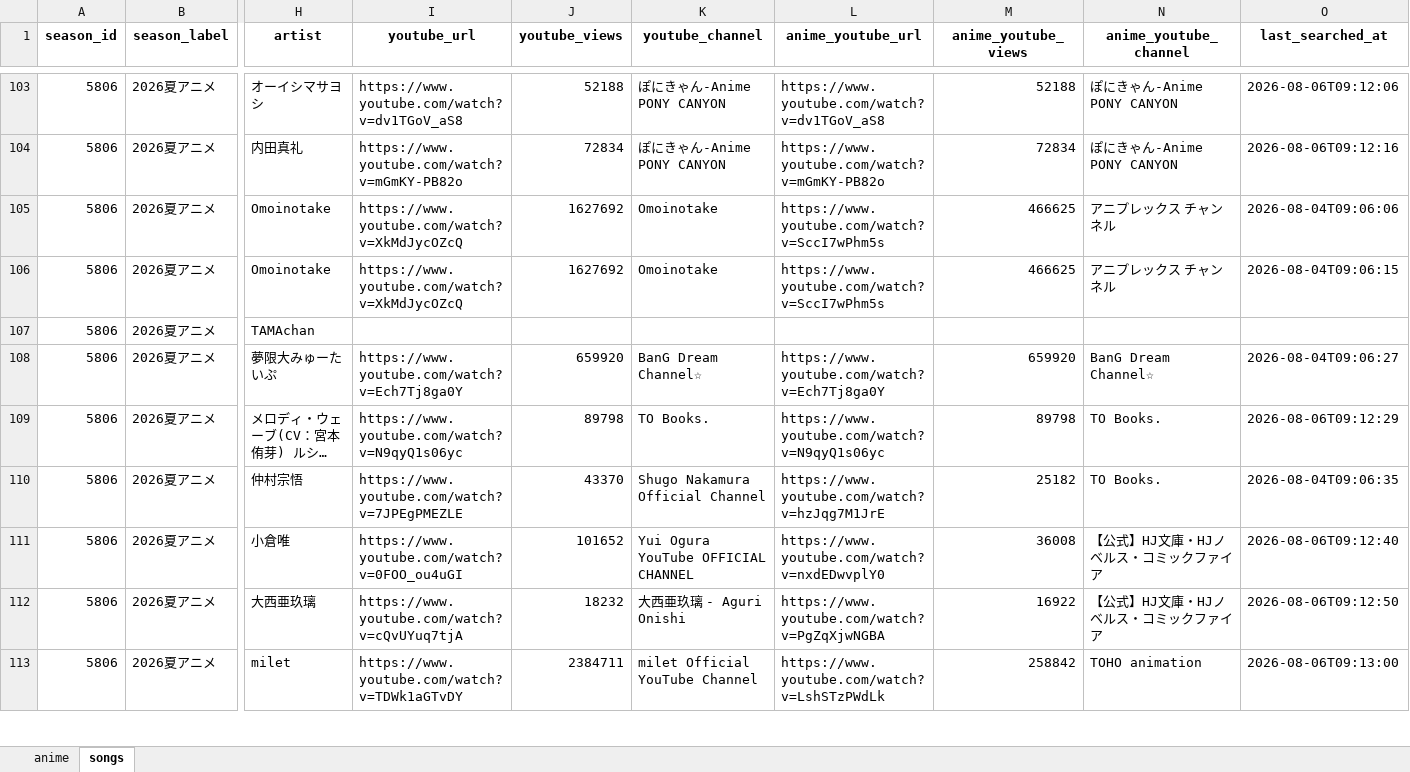
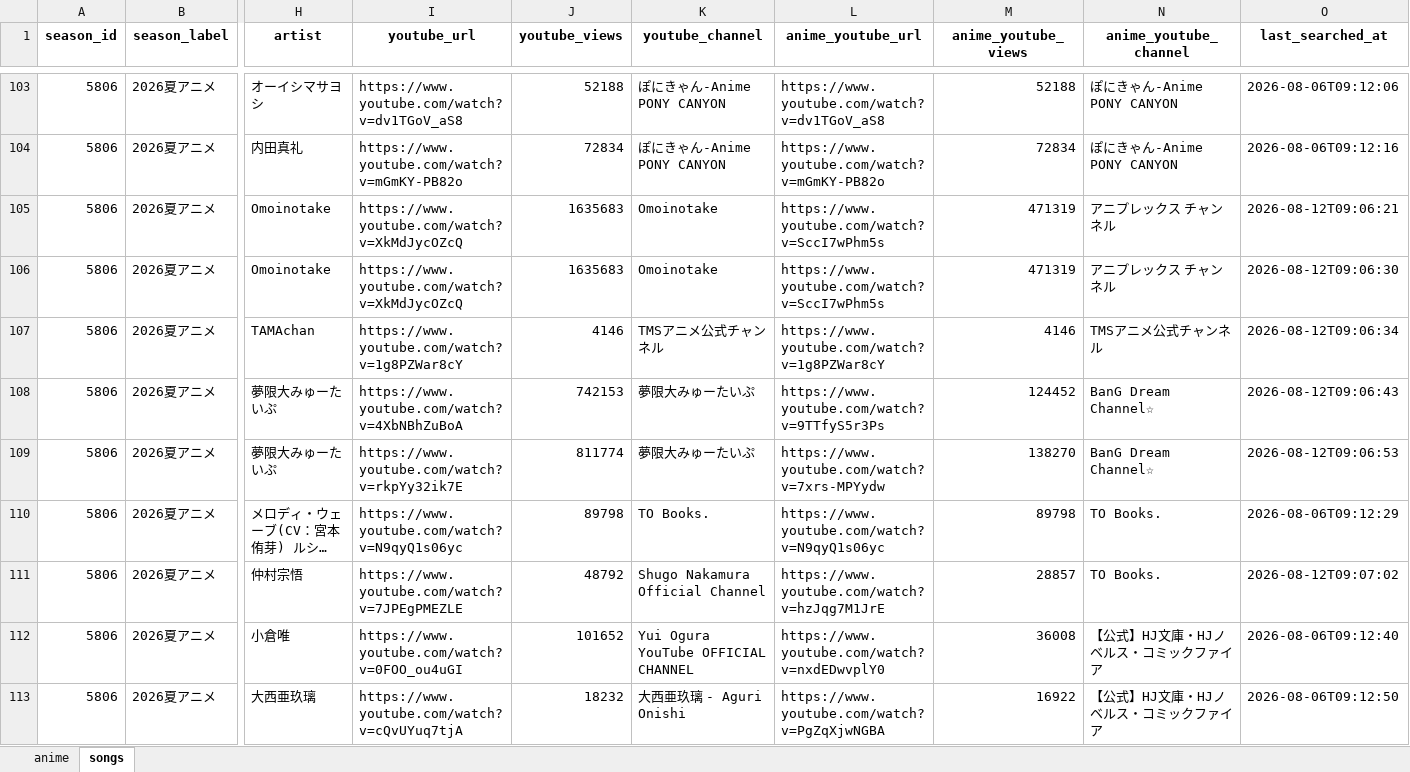
Before and after one commit to Anisong-Ranking/anime-list-updater, an Excel workbook: data/anime_list.xlsx, sheet songs, drawn as a sheet; only a part is shown, gaps mark what is left out; the shorter side is filled out with more unchanged rows; long unchanged cells end in …; values as stored, in another font and other column widths than the file's, no borders; addresses are those after the commit; rows hold the shown columns only; the diff covers the shown part only; the diff names each change by its address in the sheet, - before the commit and + after, or states it on an @@ line.

Commit message:
auto: anime list update (PC) 2026-08-12

```diff
--- a/data/anime_list.xlsx (sheet songs)
+++ b/data/anime_list.xlsx (sheet songs)
-J105:J106 (youtube_views): 1627692
+J105:J106 (youtube_views): 1635683
-M105:M106 (anime_youtube_views): 466625
+M105:M106 (anime_youtube_views): 471319
-O105 (last_searched_at): 2026-08-04T09:06:06
+O105 (last_searched_at): 2026-08-12T09:06:21
-O106 (last_searched_at): 2026-08-04T09:06:15
+O106 (last_searched_at): 2026-08-12T09:06:30
-I107 (youtube_url): (empty)
+I107 (youtube_url): https://www.youtube.com/watch?v=1g8PZWar8cY
-J107 (youtube_views): (empty)
+J107 (youtube_views): 4146
-K107 (youtube_channel): (empty)
+K107 (youtube_channel): TMSアニメ公式チャンネル
-L107 (anime_youtube_url): (empty)
+L107 (anime_youtube_url): https://www.youtube.com/watch?v=1g8PZWar8cY
-M107 (anime_youtube_views): (empty)
+M107 (anime_youtube_views): 4146
-N107 (anime_youtube_channel): (empty)
+N107 (anime_youtube_channel): TMSアニメ公式チャンネル
-O107 (last_searched_at): (empty)
+O107 (last_searched_at): 2026-08-12T09:06:34
-I108 (youtube_url): https://www.youtube.com/watch?v=Ech7Tj8ga0Y
+I108 (youtube_url): https://www.youtube.com/watch?v=4XbNBhZuBoA
-J108 (youtube_views): 659920
+J108 (youtube_views): 742153
-K108 (youtube_channel): BanG Dream Channel☆
+K108 (youtube_channel): 夢限大みゅーたいぷ
-L108 (anime_youtube_url): https://www.youtube.com/watch?v=Ech7Tj8ga0Y
+L108 (anime_youtube_url): https://www.youtube.com/watch?v=9TTfyS5r3Ps
-M108 (anime_youtube_views): 659920
+M108 (anime_youtube_views): 124452
-O108 (last_searched_at): 2026-08-04T09:06:27
+O108 (last_searched_at): 2026-08-12T09:06:43
+row 109: 5806 | 2026夏アニメ | 夢限大みゅーたいぷ | https://www.youtube.com/watch?v=rkpYy32ik7E | 811774 | 夢限大みゅーたいぷ | https://www.youtube.com/watch?v=7xrs-MPYydw | 138270 | BanG Dream Channel☆ | 2026-08-12T09:06:53
-J111 (youtube_views): 43370
+J111 (youtube_views): 48792
-M111 (anime_youtube_views): 25182
+M111 (anime_youtube_views): 28857
-O111 (last_searched_at): 2026-08-04T09:06:35
+O111 (last_searched_at): 2026-08-12T09:07:02
```
Also changed, not shown: 121 edited cells elsewhere in this sheet, sheet anime, 4 other files.
